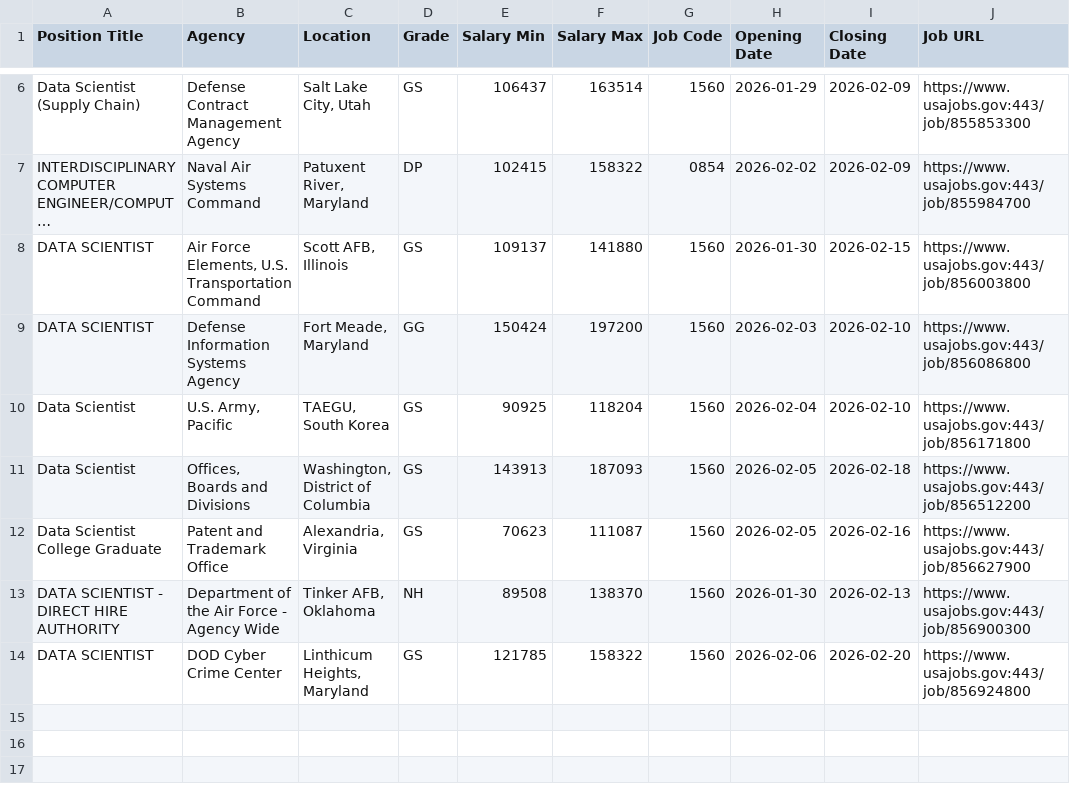
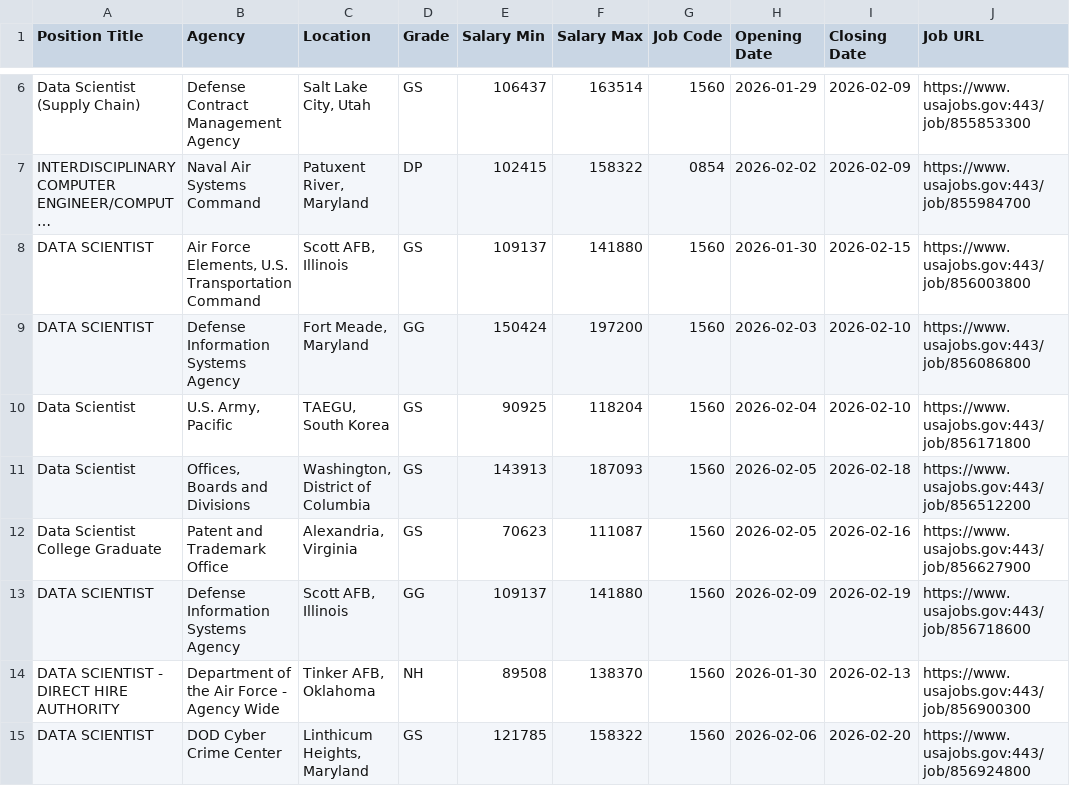
Before and after one commit to fartbagxp/fedjobs, a CSV file: data/raw/active_1560_jobs.csv, drawn as a sheet; only a part is shown, gaps mark what is left out; long unchanged cells end in ….

```diff
--- a/data/raw/active_1560_jobs.csv
+++ b/data/raw/active_1560_jobs.csv
@@ -12,2 +12,3 @@ Data Scientist,"Offices, Boards and Divisions","Washington, District of Columbia
 Data Scientist College Graduate,Patent and Trademark Office,"Alexandria, Virginia",GS,70623,111087,1560,2026-02-05,2026-02-16,https://www.usajobs.gov:443/job/856627900
+DATA SCIENTIST,Defense Information Systems Agency,"Scott AFB, Illinois",GG,109137,141880,1560,2026-02-09,2026-02-19,https://www.usajobs.gov:443/job/856718600
 DATA SCIENTIST - DIRECT HIRE AUTHORITY,Department of the Air Force - Agency Wide,"Tinker AFB, Oklahoma",NH,89508,138370,1560,2026-01-30,2026-02-13,https://www.usajobs.gov:443/job/856900300
```
Also changed, not shown: data/raw/active_0854_jobs.csv, data/raw/active_1550_jobs.csv, 2 other files.
